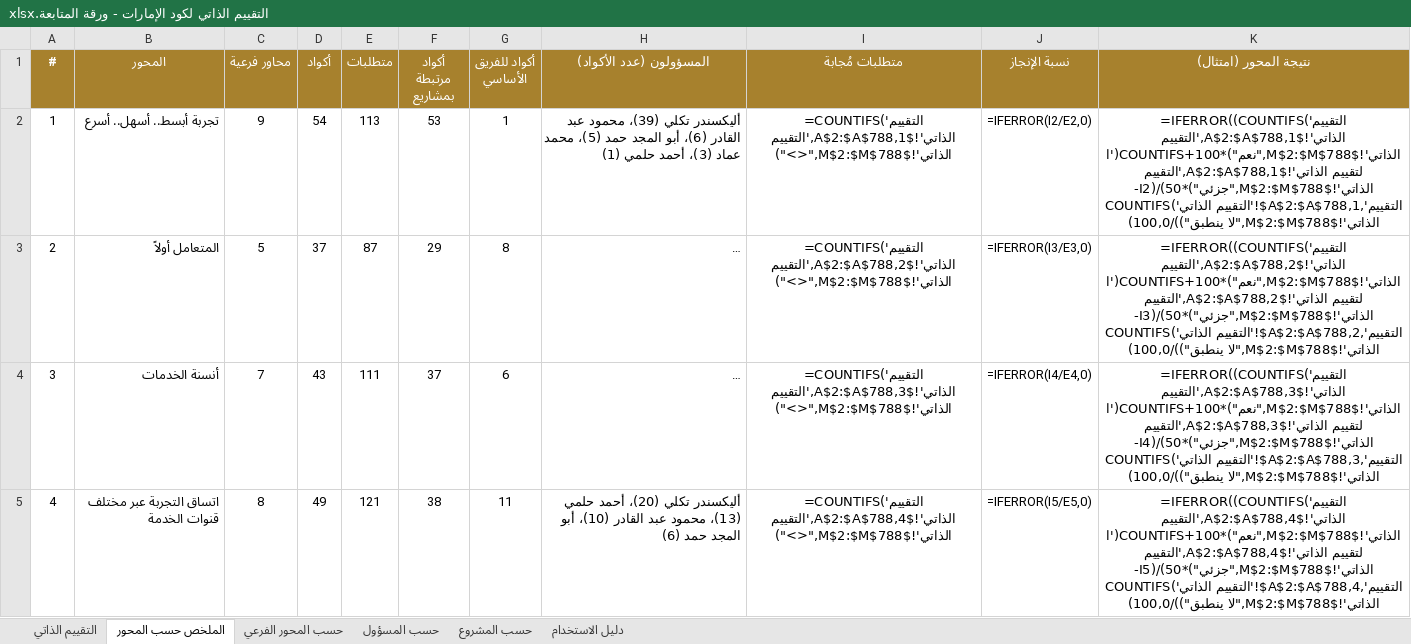
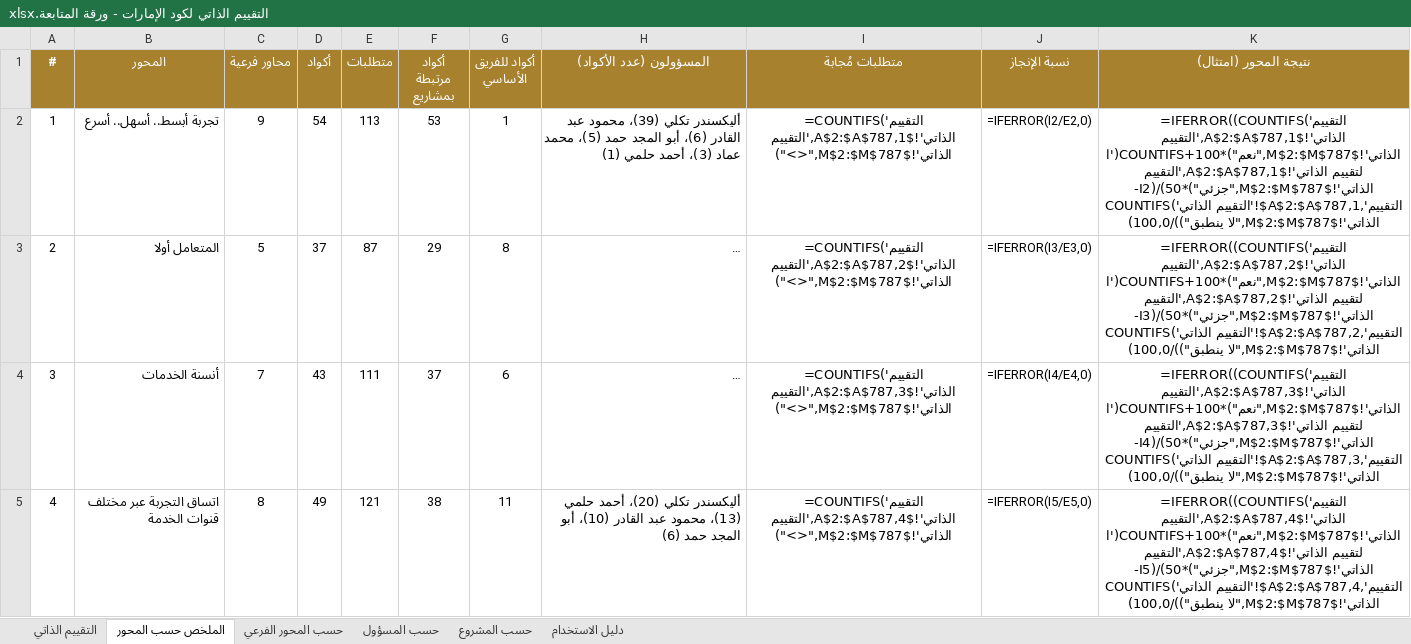
Before and after one commit to hellmation/Floor-images, an Excel workbook: uae-code-tool/release/التقييم الذاتي لكود الإمارات - ورقة المتابعة.xlsx, sheet الملخص حسب المحور, drawn as a sheet; only a part is shown; long unchanged cells end in …; values as stored, in another font and other column widths than the file's, no borders; formulas without a stored value are shown as written; the diff covers the shown part only; the diff names each change by its address in the sheet, - before the commit and + after, or states it on an @@ line.

```diff
--- a/uae-code-tool/release/التقييم الذاتي لكود الإمارات - ورقة المتابعة.xlsx (sheet الملخص حسب المحور)
+++ b/uae-code-tool/release/التقييم الذاتي لكود الإمارات - ورقة المتابعة.xlsx (sheet الملخص حسب المحور)
-I2 (متطلبات مُجابة): =COUNTIFS('التقييم الذاتي'!$A$2:$A$788,1,'التقييم الذاتي'!$M$2:$M$788,"<>")
+I2 (متطلبات مُجابة): =COUNTIFS('التقييم الذاتي'!$A$2:$A$787,1,'التقييم الذاتي'!$M$2:$M$787,"<>")
-K2 (نتيجة المحور (امتثال)): =IFERROR((COUNTIFS('التقييم الذاتي'!$A$2:$A$788,1,'التقييم الذاتي'!$M$2:$M$788,"نعم")*100+COUNTIFS('التقييم الذاتي'!$A$2:$A$788,1,'التقييم الذاتي'!$M$2:$M$788,"جزئي")*50)/(I2-COUNTIFS('التقييم الذاتي'!$A$2:$A$788,1,'التقييم الذاتي'!$M$2:$M$788,"لا ينطبق"))/100,0)
+K2 (نتيجة المحور (امتثال)): =IFERROR((COUNTIFS('التقييم الذاتي'!$A$2:$A$787,1,'التقييم الذاتي'!$M$2:$M$787,"نعم")*100+COUNTIFS('التقييم الذاتي'!$A$2:$A$787,1,'التقييم الذاتي'!$M$2:$M$787,"جزئي")*50)/(I2-COUNTIFS('التقييم الذاتي'!$A$2:$A$787,1,'التقييم الذاتي'!$M$2:$M$787,"لا ينطبق"))/100,0)
-B3 (المحور): المتعامل أولاً
+B3 (المحور): المتعامل أولا
-I3 (متطلبات مُجابة): =COUNTIFS('التقييم الذاتي'!$A$2:$A$788,2,'التقييم الذاتي'!$M$2:$M$788,"<>")
+I3 (متطلبات مُجابة): =COUNTIFS('التقييم الذاتي'!$A$2:$A$787,2,'التقييم الذاتي'!$M$2:$M$787,"<>")
-K3 (نتيجة المحور (امتثال)): =IFERROR((COUNTIFS('التقييم الذاتي'!$A$2:$A$788,2,'التقييم الذاتي'!$M$2:$M$788,"نعم")*100+COUNTIFS('التقييم الذاتي'!$A$2:$A$788,2,'التقييم الذاتي'!$M$2:$M$788,"جزئي")*50)/(I3-COUNTIFS('التقييم الذاتي'!$A$2:$A$788,2,'التقييم الذاتي'!$M$2:$M$788,"لا ينطبق"))/100,0)
+K3 (نتيجة المحور (امتثال)): =IFERROR((COUNTIFS('التقييم الذاتي'!$A$2:$A$787,2,'التقييم الذاتي'!$M$2:$M$787,"نعم")*100+COUNTIFS('التقييم الذاتي'!$A$2:$A$787,2,'التقييم الذاتي'!$M$2:$M$787,"جزئي")*50)/(I3-COUNTIFS('التقييم الذاتي'!$A$2:$A$787,2,'التقييم الذاتي'!$M$2:$M$787,"لا ينطبق"))/100,0)
-I4 (متطلبات مُجابة): =COUNTIFS('التقييم الذاتي'!$A$2:$A$788,3,'التقييم الذاتي'!$M$2:$M$788,"<>")
+I4 (متطلبات مُجابة): =COUNTIFS('التقييم الذاتي'!$A$2:$A$787,3,'التقييم الذاتي'!$M$2:$M$787,"<>")
-K4 (نتيجة المحور (امتثال)): =IFERROR((COUNTIFS('التقييم الذاتي'!$A$2:$A$788,3,'التقييم الذاتي'!$M$2:$M$788,"نعم")*100+COUNTIFS('التقييم الذاتي'!$A$2:$A$788,3,'التقييم الذاتي'!$M$2:$M$788,"جزئي")*50)/(I4-COUNTIFS('التقييم الذاتي'!$A$2:$A$788,3,'التقييم الذاتي'!$M$2:$M$788,"لا ينطبق"))/100,0)
+K4 (نتيجة المحور (امتثال)): =IFERROR((COUNTIFS('التقييم الذاتي'!$A$2:$A$787,3,'التقييم الذاتي'!$M$2:$M$787,"نعم")*100+COUNTIFS('التقييم الذاتي'!$A$2:$A$787,3,'التقييم الذاتي'!$M$2:$M$787,"جزئي")*50)/(I4-COUNTIFS('التقييم الذاتي'!$A$2:$A$787,3,'التقييم الذاتي'!$M$2:$M$787,"لا ينطبق"))/100,0)
-I5 (متطلبات مُجابة): =COUNTIFS('التقييم الذاتي'!$A$2:$A$788,4,'التقييم الذاتي'!$M$2:$M$788,"<>")
+I5 (متطلبات مُجابة): =COUNTIFS('التقييم الذاتي'!$A$2:$A$787,4,'التقييم الذاتي'!$M$2:$M$787,"<>")
-K5 (نتيجة المحور (امتثال)): =IFERROR((COUNTIFS('التقييم الذاتي'!$A$2:$A$788,4,'التقييم الذاتي'!$M$2:$M$788,"نعم")*100+COUNTIFS('التقييم الذاتي'!$A$2:$A$788,4,'التقييم الذاتي'!$M$2:$M$788,"جزئي")*50)/(I5-COUNTIFS('التقييم الذاتي'!$A$2:$A$788,4,'التقييم الذاتي'!$M$2:$M$788,"لا ينطبق"))/100,0)
+K5 (نتيجة المحور (امتثال)): =IFERROR((COUNTIFS('التقييم الذاتي'!$A$2:$A$787,4,'التقييم الذاتي'!$M$2:$M$787,"نعم")*100+COUNTIFS('التقييم الذاتي'!$A$2:$A$787,4,'التقييم الذاتي'!$M$2:$M$787,"جزئي")*50)/(I5-COUNTIFS('التقييم الذاتي'!$A$2:$A$787,4,'التقييم الذاتي'!$M$2:$M$787,"لا ينطبق"))/100,0)
```
Also changed, not shown: 9 edited cells elsewhere in this sheet, sheet التقييم الذاتي, sheet حسب المحور الفرعي, sheet حسب المشروع, sheet حسب المسؤول, 29 other files.
